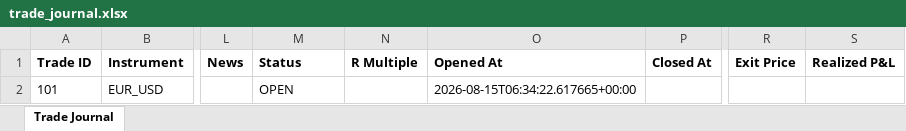
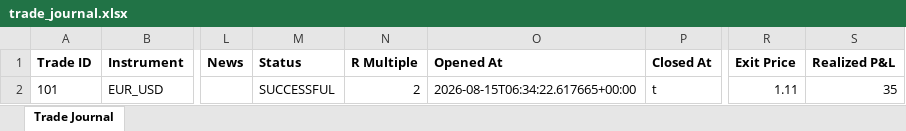
Before and after one commit to wxthesparthaaa/Claude-Trade-Agent, an Excel workbook: trade_journal.xlsx, sheet Trade Journal, drawn as a sheet; only a part is shown, gaps mark what is left out; values as stored, in another font and other column widths than the file's, no borders; the diff names each change by its address in the sheet, - before the commit and + after, or states it on an @@ line.

Commit message:
Update trade_journal.xlsx

```diff
--- a/trade_journal.xlsx (sheet Trade Journal)
+++ b/trade_journal.xlsx (sheet Trade Journal)
-M2 (Status): OPEN
+M2 (Status): SUCCESSFUL
-N2 (R Multiple): (empty)
+N2 (R Multiple): 2
-P2 (Closed At): (empty)
+P2 (Closed At): t
-R2 (Exit Price): (empty)
+R2 (Exit Price): 1.11
-S2 (Realized P&L): (empty)
+S2 (Realized P&L): 35
```
